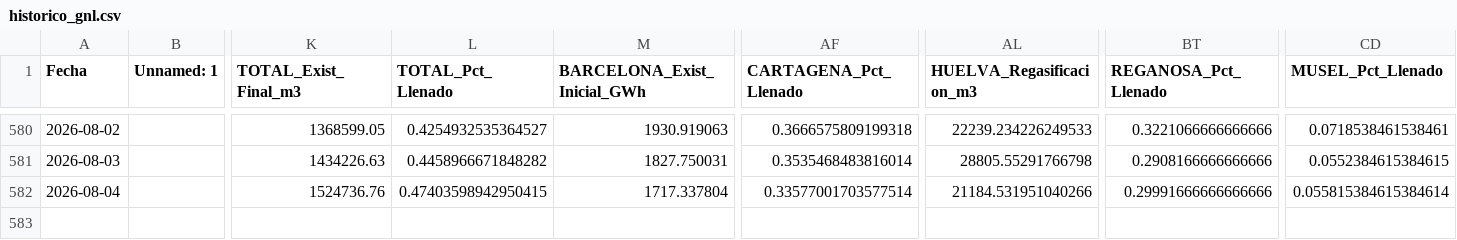
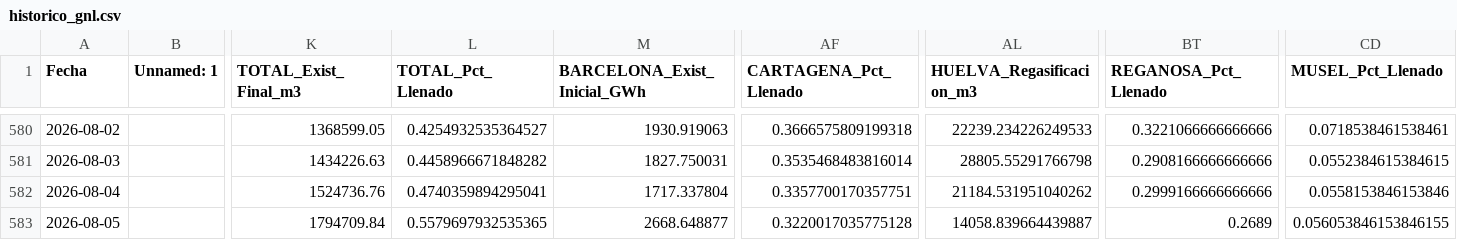
Before and after one commit to javiglejun/Enagas_GNL, a CSV file: historico_gnl.csv, drawn as a sheet; only a part is shown, gaps mark what is left out; rows hold the shown columns only; the diff names each change by its address in the sheet, - before the commit and + after, or states it on an @@ line.

```diff
--- a/historico_gnl.csv
+++ b/historico_gnl.csv
-L582 (TOTAL_Pct_Llenado): 0.47403598942950415
+L582 (TOTAL_Pct_Llenado): 0.4740359894295041
-AF582 (CARTAGENA_Pct_Llenado): 0.33577001703577514
+AF582 (CARTAGENA_Pct_Llenado): 0.3357700170357751
-AL582 (HUELVA_Regasificacion_m3): 21184.531951040266
+AL582 (HUELVA_Regasificacion_m3): 21184.531951040262
-BT582 (REGANOSA_Pct_Llenado): 0.29991666666666666
+BT582 (REGANOSA_Pct_Llenado): 0.2999166666666666
-CD582 (MUSEL_Pct_Llenado): 0.055815384615384614
+CD582 (MUSEL_Pct_Llenado): 0.0558153846153846
+row 583: 2026-08-05 |  | 1794709.84 | 0.5579697932535365 | 2668.648877 | 0.3220017035775128 | 14058.839664439887 | 0.2689 | 0.056053846153846155
```
